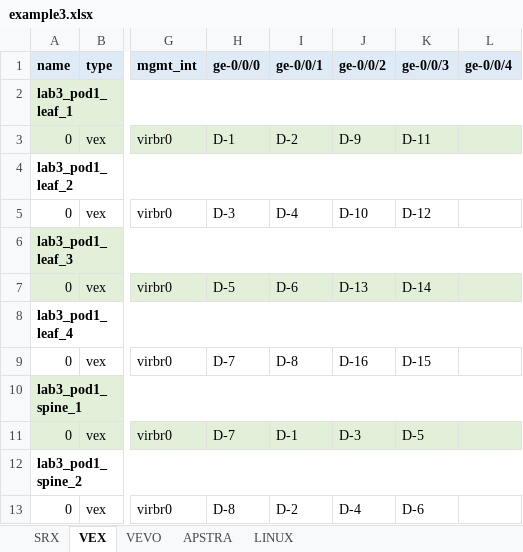
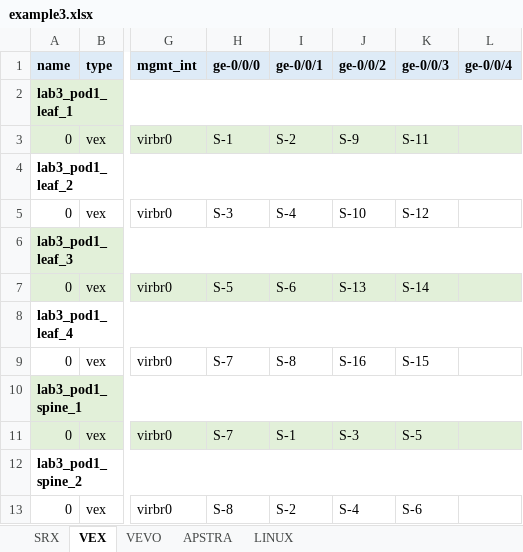
Before and after one commit to gilbertorgit/vjunos_kvm, an Excel workbook: lab1_byot/examples/example3.xlsx, sheet VEX, drawn as a sheet; only a part is shown, gaps mark what is left out; values as stored, in another font and other column widths than the file's, no borders; the diff names each change by its address in the sheet, - before the commit and + after, or states it on an @@ line.

```diff
--- a/lab1_byot/examples/example3.xlsx (sheet VEX)
+++ b/lab1_byot/examples/example3.xlsx (sheet VEX)
-H3 (ge-0/0/0): D-1
+H3 (ge-0/0/0): S-1
-I3 (ge-0/0/1): D-2
+I3 (ge-0/0/1): S-2
-J3 (ge-0/0/2): D-9
+J3 (ge-0/0/2): S-9
-K3 (ge-0/0/3): D-11
+K3 (ge-0/0/3): S-11
-H5 (ge-0/0/0): D-3
+H5 (ge-0/0/0): S-3
-I5 (ge-0/0/1): D-4
+I5 (ge-0/0/1): S-4
-J5 (ge-0/0/2): D-10
+J5 (ge-0/0/2): S-10
-K5 (ge-0/0/3): D-12
+K5 (ge-0/0/3): S-12
-H7 (ge-0/0/0): D-5
+H7 (ge-0/0/0): S-5
-I7 (ge-0/0/1): D-6
+I7 (ge-0/0/1): S-6
-J7 (ge-0/0/2): D-13
+J7 (ge-0/0/2): S-13
-K7 (ge-0/0/3): D-14
+K7 (ge-0/0/3): S-14
-H9 (ge-0/0/0): D-7
+H9 (ge-0/0/0): S-7
-I9 (ge-0/0/1): D-8
+I9 (ge-0/0/1): S-8
-J9 (ge-0/0/2): D-16
+J9 (ge-0/0/2): S-16
-K9 (ge-0/0/3): D-15
+K9 (ge-0/0/3): S-15
-H11 (ge-0/0/0): D-7
+H11 (ge-0/0/0): S-7
-I11 (ge-0/0/1): D-1
+I11 (ge-0/0/1): S-1
-J11 (ge-0/0/2): D-3
+J11 (ge-0/0/2): S-3
-K11 (ge-0/0/3): D-5
+K11 (ge-0/0/3): S-5
-H13 (ge-0/0/0): D-8
+H13 (ge-0/0/0): S-8
-I13 (ge-0/0/1): D-2
+I13 (ge-0/0/1): S-2
-J13 (ge-0/0/2): D-4
+J13 (ge-0/0/2): S-4
-K13 (ge-0/0/3): D-6
+K13 (ge-0/0/3): S-6
```
Also changed, not shown: sheet SRX, lab1_byot/examples/example1.xlsx, lab1_byot/examples/example2.xlsx, 4 other files.
